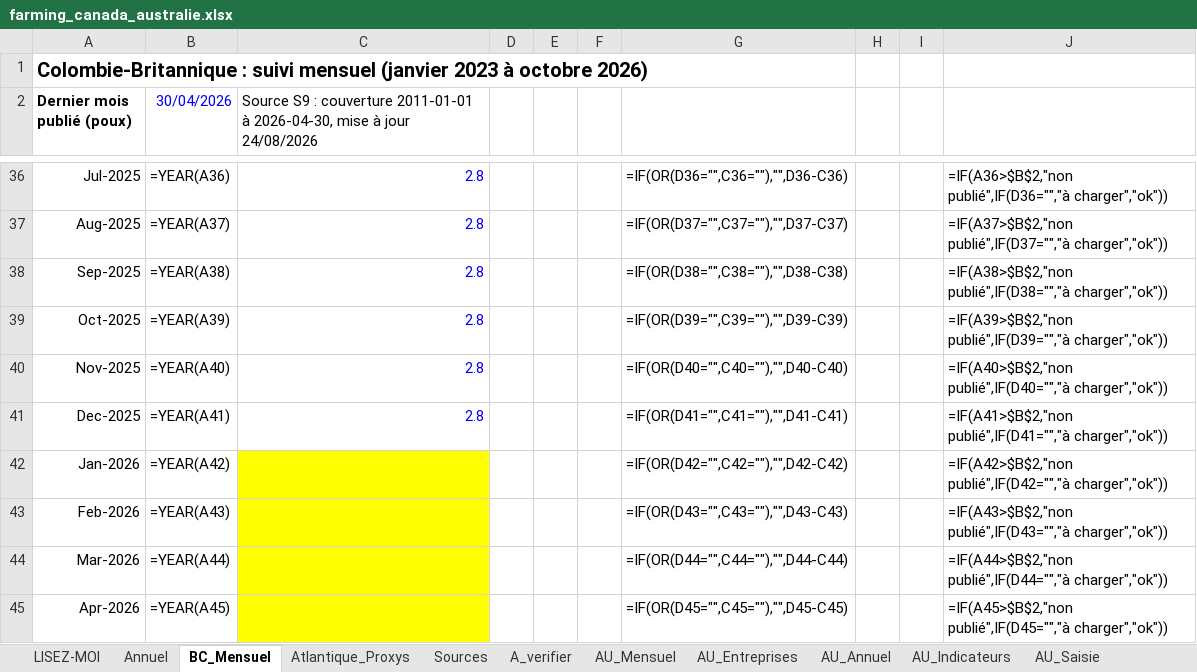
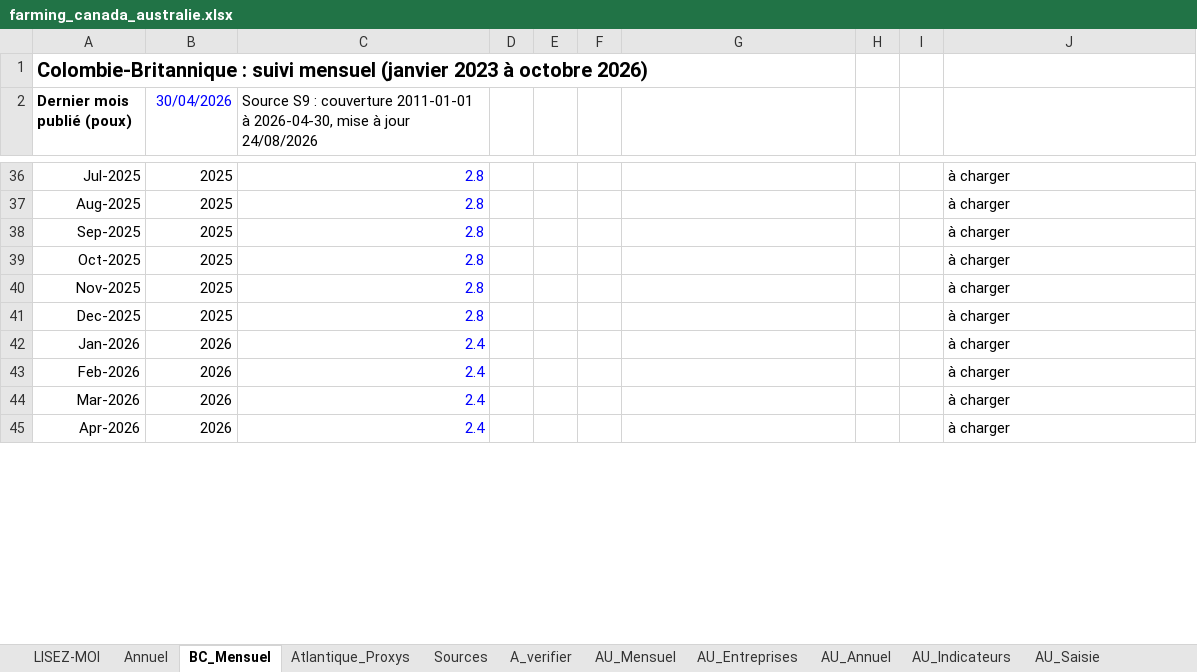
Before and after one commit to EmileviardotFO/saumon, an Excel workbook: farming/farming_canada_australie.xlsx, sheet BC_Mensuel, drawn as a sheet; only a part is shown, gaps mark what is left out; values as stored, in another font and other column widths than the file's, no borders; formulas without a stored value are shown as written; the diff covers the shown part only; the diff names each change by its address in the sheet, - before the commit and + after, or states it on an @@ line.

```diff
--- a/farming/farming_canada_australie.xlsx (sheet BC_Mensuel)
+++ b/farming/farming_canada_australie.xlsx (sheet BC_Mensuel)
-B36 (30/04/2026): =YEAR(A36)
+B36 (30/04/2026): 2025
-G36: =IF(OR(D36="",C36=""),"",D36-C36)
+G36: (empty)
-J36: =IF(A36>$B$2,"non publié",IF(D36="","à charger","ok"))
+J36: à charger
-B37 (30/04/2026): =YEAR(A37)
+B37 (30/04/2026): 2025
-G37: =IF(OR(D37="",C37=""),"",D37-C37)
+G37: (empty)
-J37: =IF(A37>$B$2,"non publié",IF(D37="","à charger","ok"))
+J37: à charger
-B38 (30/04/2026): =YEAR(A38)
+B38 (30/04/2026): 2025
-G38: =IF(OR(D38="",C38=""),"",D38-C38)
+G38: (empty)
-J38: =IF(A38>$B$2,"non publié",IF(D38="","à charger","ok"))
+J38: à charger
-B39 (30/04/2026): =YEAR(A39)
+B39 (30/04/2026): 2025
-G39: =IF(OR(D39="",C39=""),"",D39-C39)
+G39: (empty)
-J39: =IF(A39>$B$2,"non publié",IF(D39="","à charger","ok"))
+J39: à charger
-B40 (30/04/2026): =YEAR(A40)
+B40 (30/04/2026): 2025
-G40: =IF(OR(D40="",C40=""),"",D40-C40)
+G40: (empty)
-J40: =IF(A40>$B$2,"non publié",IF(D40="","à charger","ok"))
+J40: à charger
-B41 (30/04/2026): =YEAR(A41)
+B41 (30/04/2026): 2025
-G41: =IF(OR(D41="",C41=""),"",D41-C41)
+G41: (empty)
-J41: =IF(A41>$B$2,"non publié",IF(D41="","à charger","ok"))
+J41: à charger
-B42 (30/04/2026): =YEAR(A42)
+B42 (30/04/2026): 2026
-C42:C45: (empty)
+C42:C45: 2.4
-C42:C45 fill: #FFFF00
+C42:C45 fill: none
-G42: =IF(OR(D42="",C42=""),"",D42-C42)
+G42: (empty)
-J42: =IF(A42>$B$2,"non publié",IF(D42="","à charger","ok"))
+J42: à charger
-B43 (30/04/2026): =YEAR(A43)
+B43 (30/04/2026): 2026
-G43: =IF(OR(D43="",C43=""),"",D43-C43)
+G43: (empty)
-J43: =IF(A43>$B$2,"non publié",IF(D43="","à charger","ok"))
+J43: à charger
-B44 (30/04/2026): =YEAR(A44)
+B44 (30/04/2026): 2026
-G44: =IF(OR(D44="",C44=""),"",D44-C44)
+G44: (empty)
-J44: =IF(A44>$B$2,"non publié",IF(D44="","à charger","ok"))
+J44: à charger
-B45 (30/04/2026): =YEAR(A45)
+B45 (30/04/2026): 2026
-G45: =IF(OR(D45="",C45=""),"",D45-C45)
+G45: (empty)
-J45: =IF(A45>$B$2,"non publié",IF(D45="","à charger","ok"))
+J45: à charger
```
Also changed, not shown: 115 edited cells and cell formats elsewhere in this sheet, sheet AU_Mensuel, sheet AU_Entreprises, sheet Annuel, sheet AU_Annuel, sheet AU_Calendrier, sheet A_verifier, charts or pictures, 33 other files.
